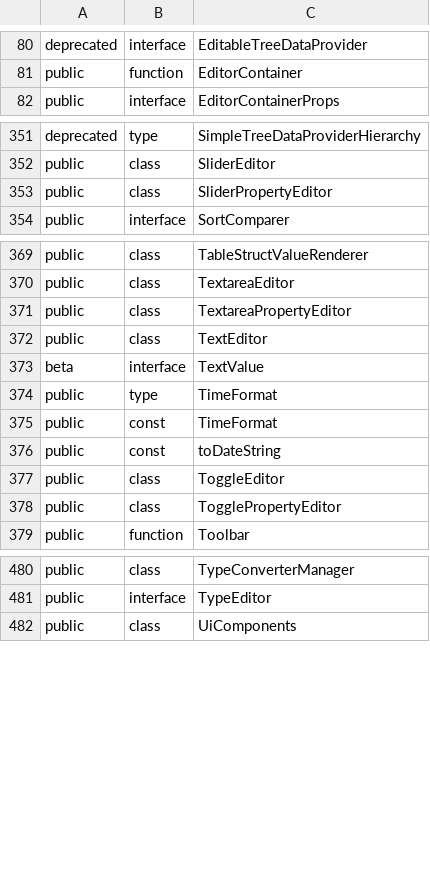
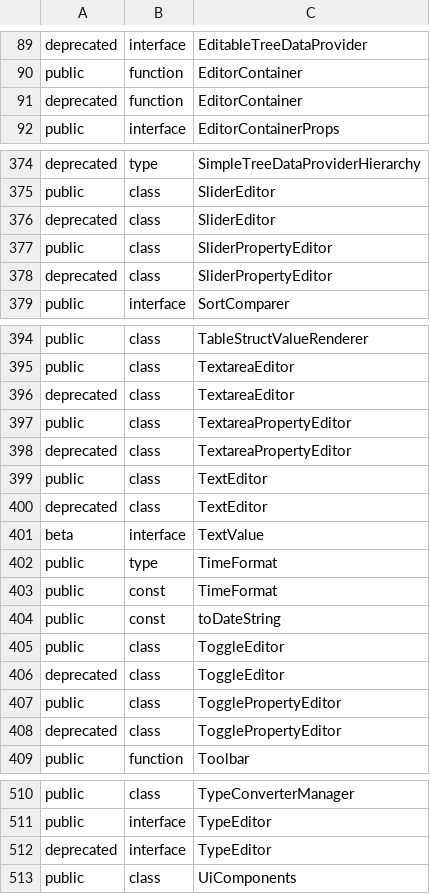
Before and after one commit to iTwin/appui, a CSV file: common/api/summary/components-react.exports.csv, drawn as a sheet; only a part is shown, gaps mark what is left out; the diff covers the shown part only.

```diff
--- a/common/api/summary/components-react.exports.csv
+++ b/common/api/summary/components-react.exports.csv
@@ -81,2 +90,3 @@ deprecated;interface;EditableTreeDataProvider
 public;function;EditorContainer
+deprecated;function;EditorContainer
 public;interface;EditorContainerProps
@@ -352,3 +375,5 @@ deprecated;type;SimpleTreeDataProviderHierarchy
 public;class;SliderEditor
+deprecated;class;SliderEditor
 public;class;SliderPropertyEditor
+deprecated;class;SliderPropertyEditor
 public;interface;SortComparer
@@ -370,4 +395,7 @@ public;class;TableStructValueRenderer
 public;class;TextareaEditor
+deprecated;class;TextareaEditor
 public;class;TextareaPropertyEditor
+deprecated;class;TextareaPropertyEditor
 public;class;TextEditor
+deprecated;class;TextEditor
 beta;interface;TextValue
@@ -377,3 +405,5 @@ public;const;toDateString
 public;class;ToggleEditor
+deprecated;class;ToggleEditor
 public;class;TogglePropertyEditor
+deprecated;class;TogglePropertyEditor
 public;function;Toolbar
@@ -481,2 +511,3 @@ public;class;TypeConverterManager
 public;interface;TypeEditor
+deprecated;interface;TypeEditor
 public;class;UiComponents
```
Also changed, not shown: 22 added rows and 6 edited cells elsewhere in this file, 5 other files.
